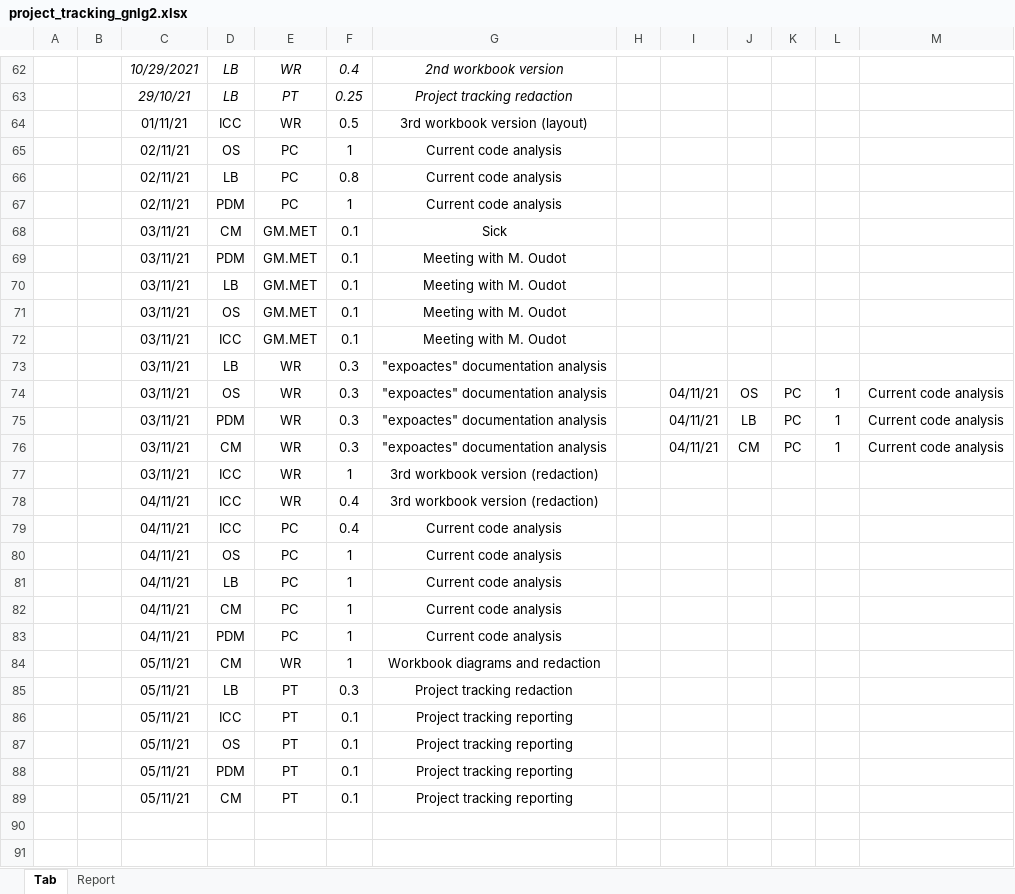
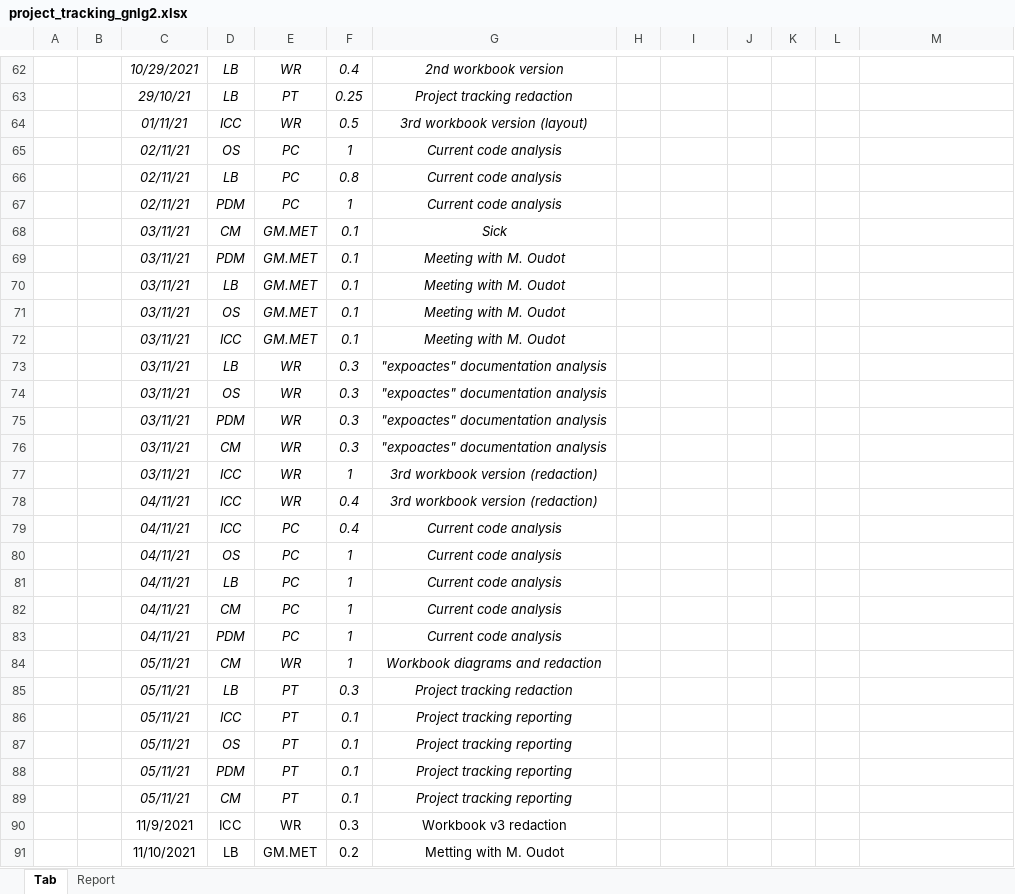
Before and after one commit to Master1-MIAGE-UCA/GNLG2, an Excel workbook: project_management/project_tracking_gnlg2.xlsx, sheet Tab, drawn as a sheet; only a part is shown, gaps mark what is left out; values as stored, in another font and other column widths than the file's, no borders; the diff covers the shown part only; the diff names each change by its address in the sheet, - before the commit and + after, or states it on an @@ line.

```diff
--- a/project_management/project_tracking_gnlg2.xlsx (sheet Tab)
+++ b/project_management/project_tracking_gnlg2.xlsx (sheet Tab)
-C64:G89 italic: off
+C64:G89 italic: on
-I74:I76: 04/11/21
+I74:I76: (empty)
-J74: OS
+J74: (empty)
-K74:K76: PC
+K74:K76: (empty)
-L74:L76: 1
+L74:L76: (empty)
-M74:M76: Current code analysis
+M74:M76: (empty)
-J75: LB
+J75: (empty)
-J76: CM
+J76: (empty)
+row 90:  |  | 11/9/2021 | ICC | WR | 0.3 | Workbook v3 redaction
+row 91:  |  | 11/10/2021 | LB | GM.MET | 0.2 | Metting with M. Oudot
```
Also changed, not shown: 24 added rows and 8 edited cells elsewhere in this sheet, sheet Report, 1 other file.
